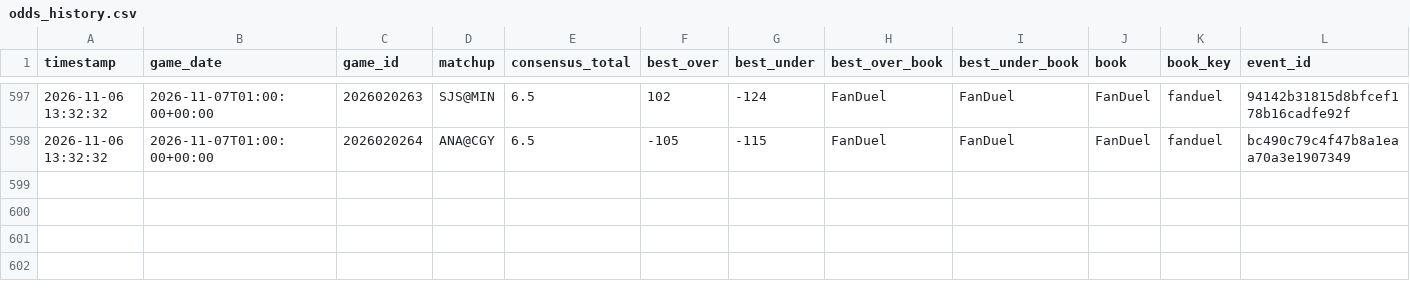
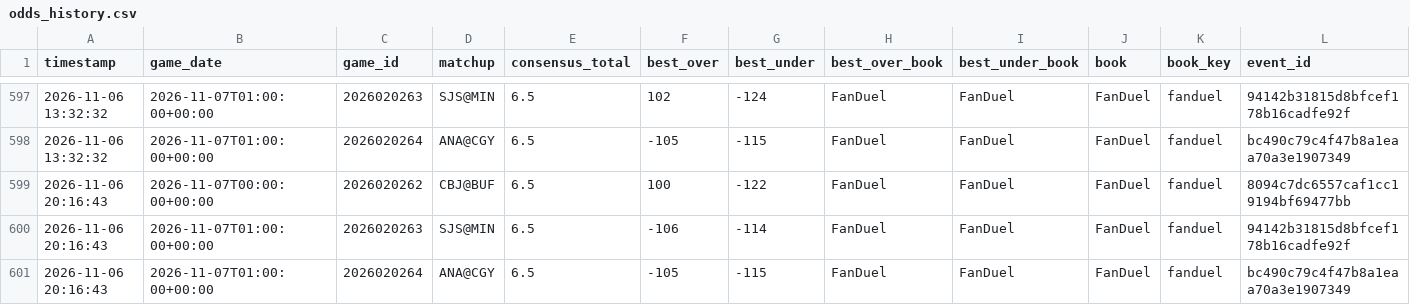
Before and after one commit to kirbypuckett031460-web/nhl, a CSV file: odds_history.csv, drawn as a sheet; only a part is shown, gaps mark what is left out; rows hold the shown columns only; the diff names each change by its address in the sheet, - before the commit and + after, or states it on an @@ line.

```diff
--- a/odds_history.csv
+++ b/odds_history.csv
+row 599: 2026-11-06 20:16:43 | 2026-11-07T00:00:00+00:00 | 2026020262 | CBJ@BUF | 6.5 | 100 | -122 | FanDuel | FanDuel | FanDuel | fanduel | 8094c7dc6557caf1cc19194bf69477bb
+row 600: 2026-11-06 20:16:43 | 2026-11-07T01:00:00+00:00 | 2026020263 | SJS@MIN | 6.5 | -106 | -114 | FanDuel | FanDuel | FanDuel | fanduel | 94142b31815d8bfcef178b16cadfe92f
+row 601: 2026-11-06 20:16:43 | 2026-11-07T01:00:00+00:00 | 2026020264 | ANA@CGY | 6.5 | -105 | -115 | FanDuel | FanDuel | FanDuel | fanduel | bc490c79c4f47b8a1eaa70a3e1907349
```
Also changed, not shown: bets_log.csv, 2 other files.
